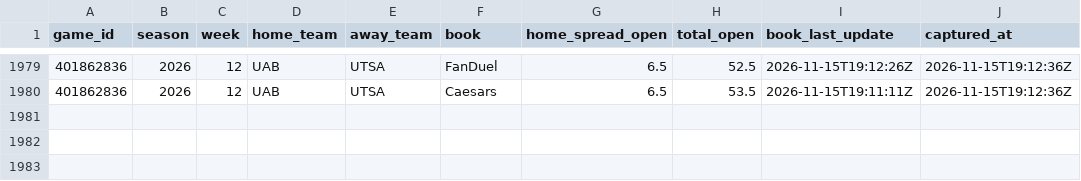
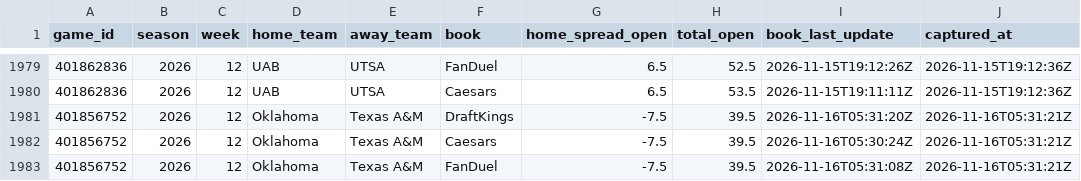
Before and after one commit to lucas-diehl/bet-hub-models, a CSV file: cfb-modeling/data_cache/opening_lines.csv, drawn as a sheet; only a part is shown, gaps mark what is left out; the diff names each change by its address in the sheet, - before the commit and + after, or states it on an @@ line.

```diff
--- a/cfb-modeling/data_cache/opening_lines.csv
+++ b/cfb-modeling/data_cache/opening_lines.csv
+row 1981: 401856752 | 2026 | 12 | Oklahoma | Texas A&M | DraftKings | -7.5 | 39.5 | 2026-11-16T05:31:20Z | 2026-11-16T05:31:21Z
+row 1982: 401856752 | 2026 | 12 | Oklahoma | Texas A&M | Caesars | -7.5 | 39.5 | 2026-11-16T05:30:24Z | 2026-11-16T05:31:21Z
+row 1983: 401856752 | 2026 | 12 | Oklahoma | Texas A&M | FanDuel | -7.5 | 39.5 | 2026-11-16T05:31:08Z | 2026-11-16T05:31:21Z
```
